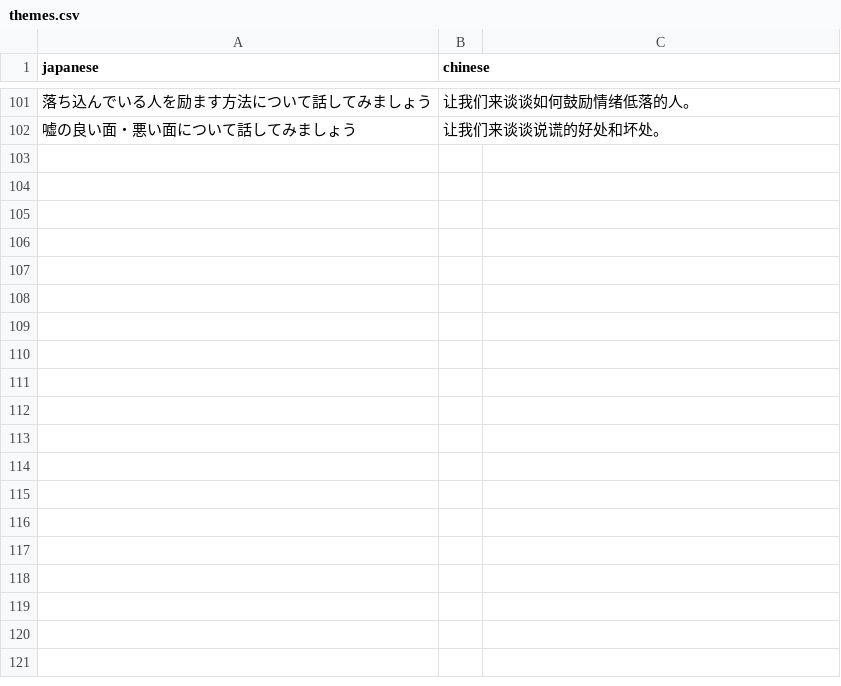
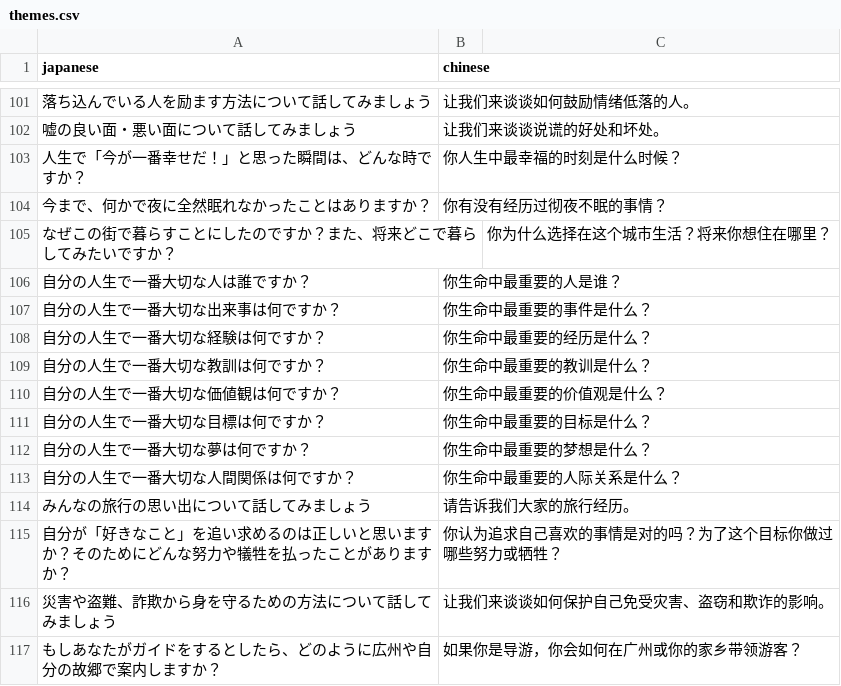
Before and after one commit to cyrus07424/talkingThemeDecider, a CSV file: data/themes.csv, drawn as a sheet; only a part is shown, gaps mark what is left out; the diff names each change by its address in the sheet, - before the commit and + after, or states it on an @@ line.

```diff
--- a/data/themes.csv
+++ b/data/themes.csv
+row 103: 人生で「今が一番幸せだ！」と思った瞬間は、どんな時ですか？ | 你人生中最幸福的时刻是什么时候？
+row 104: 今まで、何かで夜に全然眠れなかったことはありますか？ | 你有没有经历过彻夜不眠的事情？
+row 105: なぜこの街で暮らすことにしたのですか？また、将来どこで暮らしてみたいですか？ |  | 你为什么选择在这个城市生活？将来你想住在哪里？
+row 106: 自分の人生で一番大切な人は誰ですか？ | 你生命中最重要的人是谁？
+row 107: 自分の人生で一番大切な出来事は何ですか？ | 你生命中最重要的事件是什么？
+row 108: 自分の人生で一番大切な経験は何ですか？ | 你生命中最重要的经历是什么？
+row 109: 自分の人生で一番大切な教訓は何ですか？ | 你生命中最重要的教训是什么？
+row 110: 自分の人生で一番大切な価値観は何ですか？ | 你生命中最重要的价值观是什么？
+row 111: 自分の人生で一番大切な目標は何ですか？ | 你生命中最重要的目标是什么？
+row 112: 自分の人生で一番大切な夢は何ですか？ | 你生命中最重要的梦想是什么？
+row 113: 自分の人生で一番大切な人間関係は何ですか？ | 你生命中最重要的人际关系是什么？
+row 114: みんなの旅行の思い出について話してみましょう | 请告诉我们大家的旅行经历。
+row 115: 自分が「好きなこと」を追い求めるのは正しいと思いますか？そのためにどんな努力や犠牲を払ったことがありますか？ | 你认为追求自己喜欢的事情是对的吗？为了这个目标你做过哪些努力或牺牲？
+row 116: 災害や盗難、詐欺から身を守るための方法について話してみましょう | 让我们来谈谈如何保护自己免受灾害、盗窃和欺诈的影响。
+row 117: もしあなたがガイドをするとしたら、どのように広州や自分の故郷で案内しますか？ | 如果你是导游，你会如何在广州或你的家乡带领游客？
```
Also changed, not shown: 1 other file.
